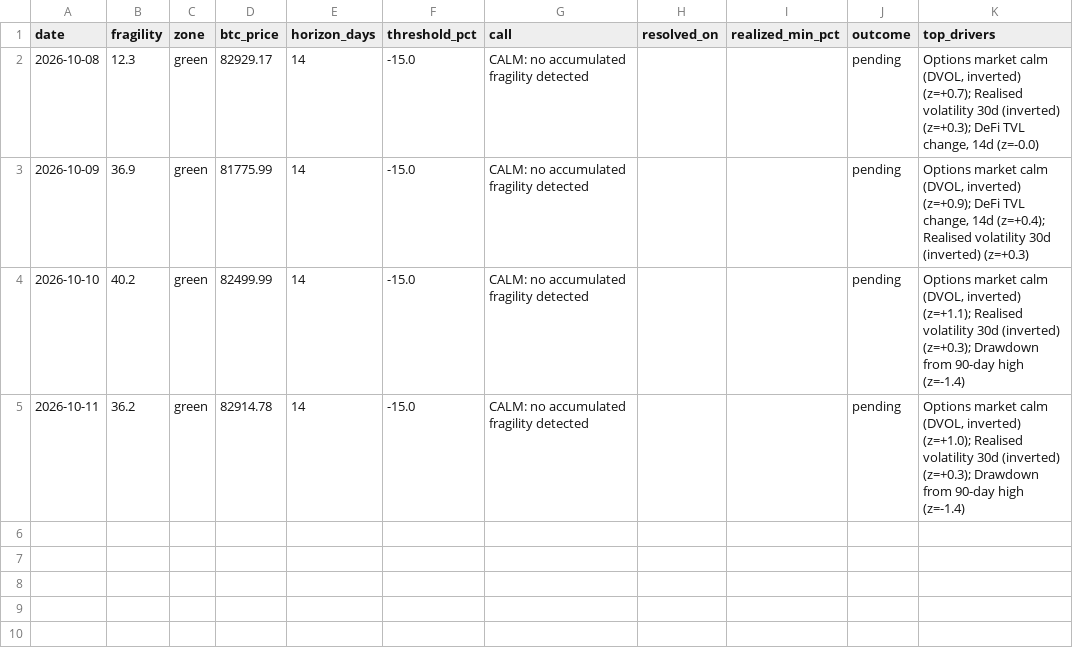
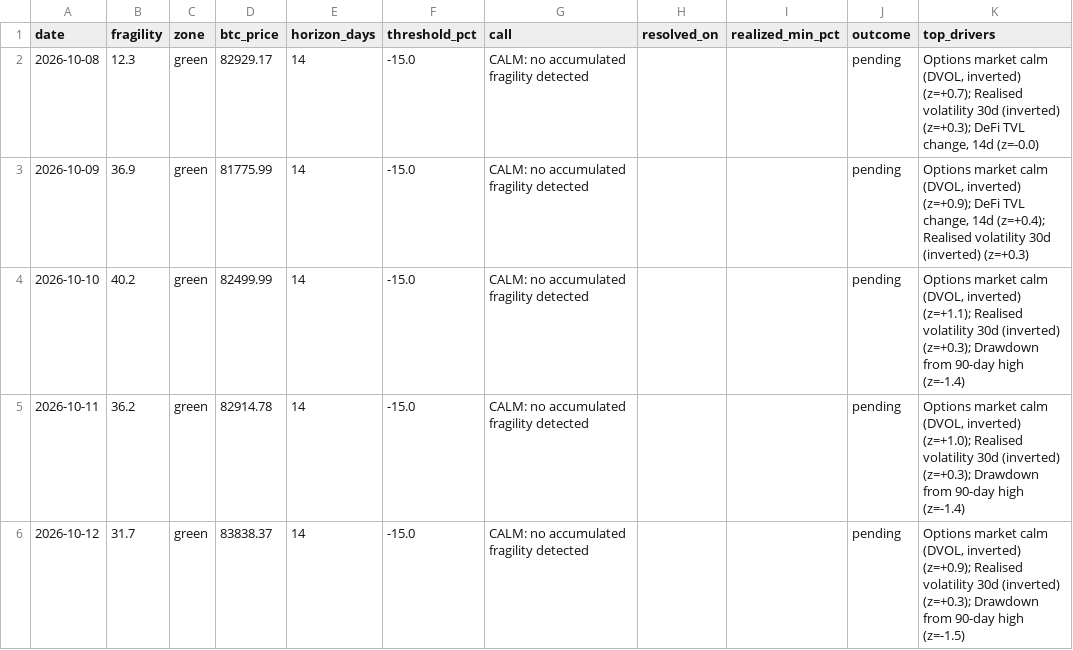
Before and after one commit to dianasamodina/fragility-index, a CSV file: logs/forecast_log.csv, drawn as a sheet.

Commit message:
forecast 2026-10-12

```diff
--- a/logs/forecast_log.csv
+++ b/logs/forecast_log.csv
@@ -5 +5,2 @@ date,fragility,zone,btc_price,horizon_days,threshold_pct,call,resolved_on,realiz
 2026-10-11,36.2,green,82914.78,14,-15.0,CALM: no accumulated fragility detected,,,pending,"Options market calm (DVOL, inverted) (z=+1.0); Realised volatility 30d (inverted) (z=+0.3); Drawdown from 90-day high (z=-1.4)"
+2026-10-12,31.7,green,83838.37,14,-15.0,CALM: no accumulated fragility detected,,,pending,"Options market calm (DVOL, inverted) (z=+0.9); Realised volatility 30d (inverted) (z=+0.3); Drawdown from 90-day high (z=-1.5)"
```
